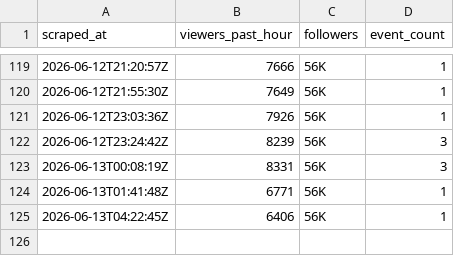
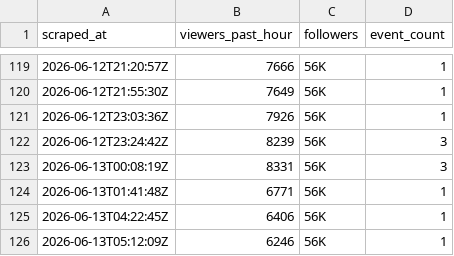
Before and after one commit to wongpeiting/knicks, a CSV file: data/viewers.csv, drawn as a sheet; only a part is shown, gaps mark what is left out.

```diff
--- a/data/viewers.csv
+++ b/data/viewers.csv
@@ -125 +125,2 @@ scraped_at,viewers_past_hour,followers,event_count
 2026-06-13T04:22:45Z,6406,56K,1
+2026-06-13T05:12:09Z,6246,56K,1
```
Also changed, not shown: data/event_summary.csv, 4 other files.
